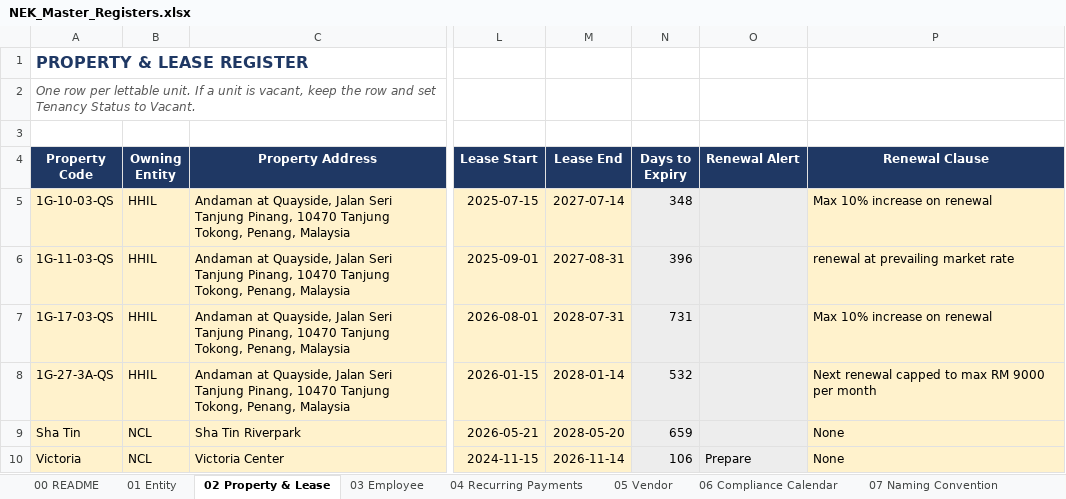
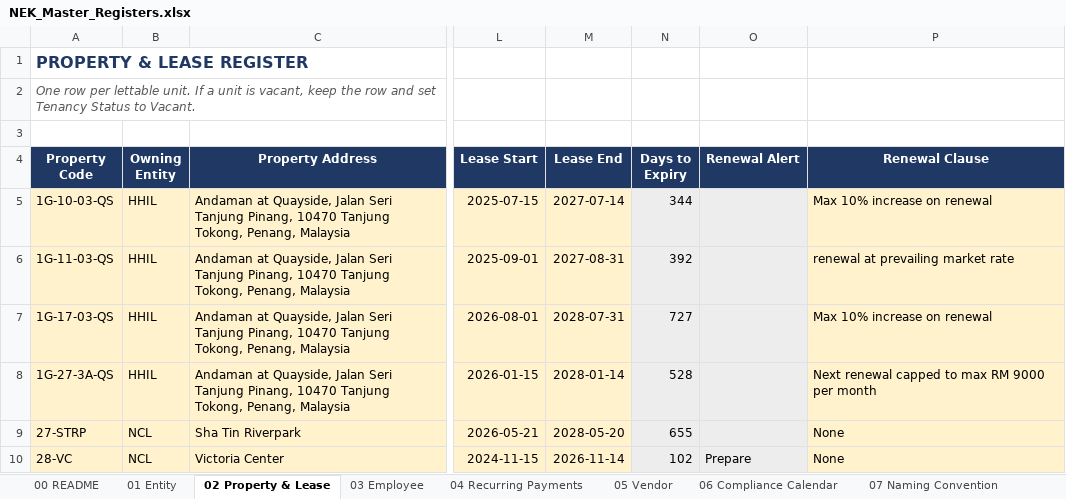
Before and after one commit to timothynhl92/nek-ops, an Excel workbook: registers/NEK_Master_Registers.xlsx, sheet 02 Property & Lease, drawn as a sheet; only a part is shown, gaps mark what is left out; values as stored, in another font and other column widths than the file's, no borders; the diff names each change by its address in the sheet, - before the commit and + after, or states it on an @@ line.

```diff
--- a/registers/NEK_Master_Registers.xlsx (sheet 02 Property & Lease)
+++ b/registers/NEK_Master_Registers.xlsx (sheet 02 Property & Lease)
-N5 (Days to Expiry): 348
+N5 (Days to Expiry): 344
-N6 (Days to Expiry): 396
+N6 (Days to Expiry): 392
-N7 (Days to Expiry): 731
+N7 (Days to Expiry): 727
-N8 (Days to Expiry): 532
+N8 (Days to Expiry): 528
-A9 (Property Code): Sha Tin
+A9 (Property Code): 27-STRP
-N9 (Days to Expiry): 659
+N9 (Days to Expiry): 655
-A10 (Property Code): Victoria
+A10 (Property Code): 28-VC
-N10 (Days to Expiry): 106
+N10 (Days to Expiry): 102
```
Also changed, not shown: sheet 06 Compliance Calendar, 4 other files.
